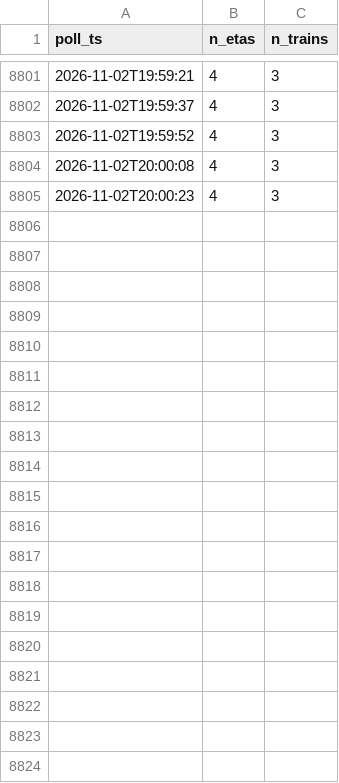
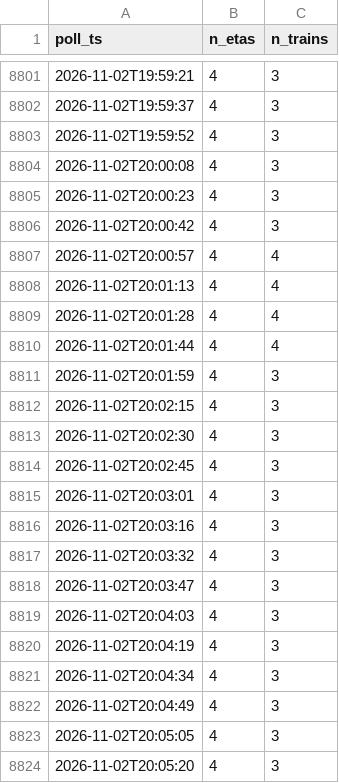
Before and after one commit to mafarnese/noyes-tracker, a CSV file: data/polls.csv, drawn as a sheet; only a part is shown, gaps mark what is left out; the diff covers the shown part only; the diff names each change by its address in the sheet, - before the commit and + after, or states it on an @@ line.

```diff
--- a/data/polls.csv
+++ b/data/polls.csv
+row 8806: 2026-11-02T20:00:42 | 4 | 3
+row 8807: 2026-11-02T20:00:57 | 4 | 4
+row 8808: 2026-11-02T20:01:13 | 4 | 4
+row 8809: 2026-11-02T20:01:28 | 4 | 4
+row 8810: 2026-11-02T20:01:44 | 4 | 4
+row 8811: 2026-11-02T20:01:59 | 4 | 3
+row 8812: 2026-11-02T20:02:15 | 4 | 3
+row 8813: 2026-11-02T20:02:30 | 4 | 3
+row 8814: 2026-11-02T20:02:45 | 4 | 3
+row 8815: 2026-11-02T20:03:01 | 4 | 3
+row 8816: 2026-11-02T20:03:16 | 4 | 3
+row 8817: 2026-11-02T20:03:32 | 4 | 3
+row 8818: 2026-11-02T20:03:47 | 4 | 3
+row 8819: 2026-11-02T20:04:03 | 4 | 3
+row 8820: 2026-11-02T20:04:19 | 4 | 3
+row 8821: 2026-11-02T20:04:34 | 4 | 3
+row 8822: 2026-11-02T20:04:49 | 4 | 3
+row 8823: 2026-11-02T20:05:05 | 4 | 3
+row 8824: 2026-11-02T20:05:20 | 4 | 3
```
Also changed, not shown: 17 added rows elsewhere in this file, 3 other files.
